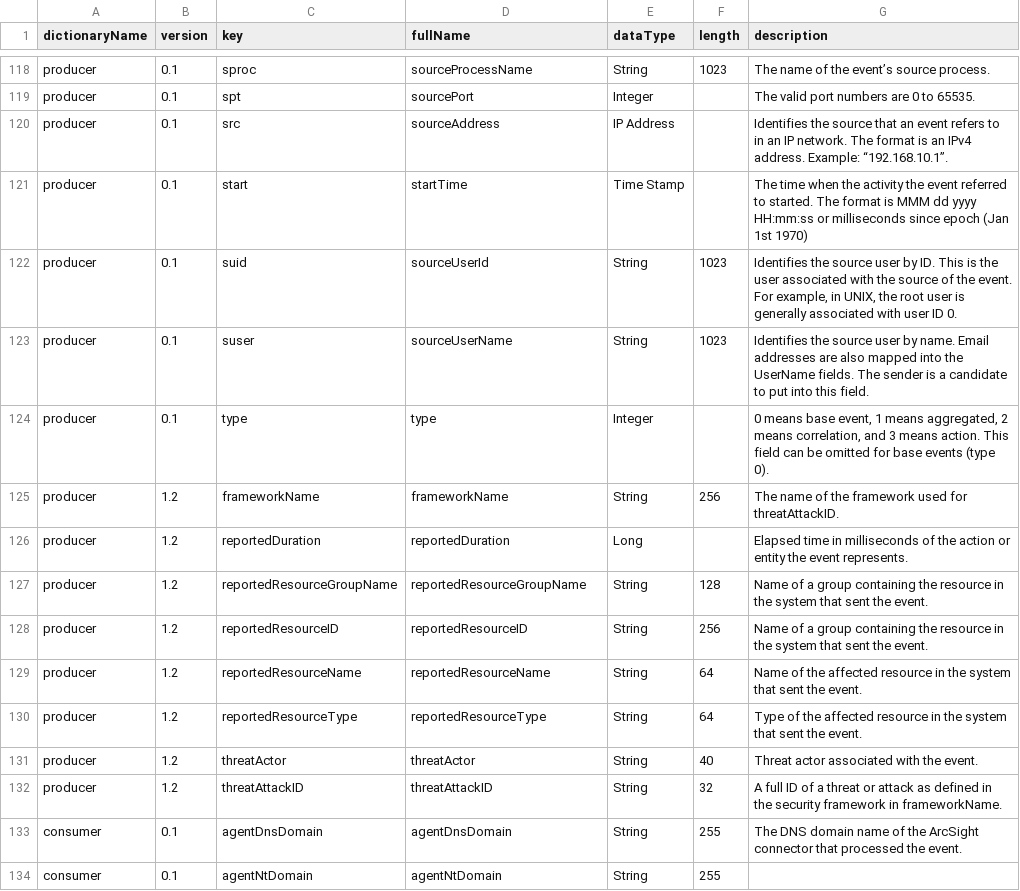
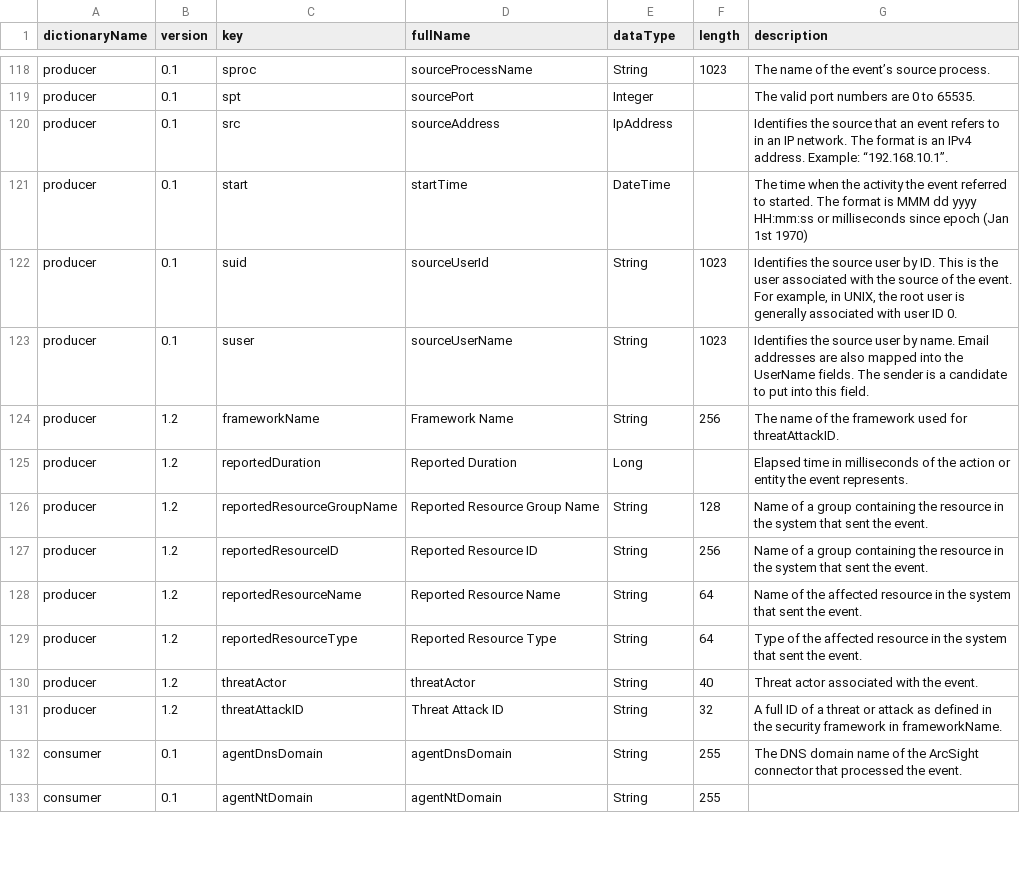
Before and after one commit to klasen/vue-cef-viewer, a CSV file: docs/extension-dictionary.csv, drawn as a sheet; only a part is shown, gaps mark what is left out; the diff covers the shown part only.

```diff
--- a/docs/extension-dictionary.csv
+++ b/docs/extension-dictionary.csv
@@ -119,15 +119,14 @@ producer,0.1,sproc,sourceProcessName,String,1023,The name of the event’s sourc
 producer,0.1,spt,sourcePort,Integer,,The valid port numbers are 0 to 65535.
-producer,0.1,src,sourceAddress,IP Address,,Identifies the source that an event refers to in an IP network. The format is an IPv4 address. Example: “192.168.10.1”.
-producer,0.1,start,startTime,Time Stamp,,The time when the activity the event referred to started. The format is MMM dd yyyy HH:mm:ss or milliseconds since epoch (Jan 1st 1970)
+producer,0.1,src,sourceAddress,IpAddress,,Identifies the source that an event refers to in an IP network. The format is an IPv4 address. Example: “192.168.10.1”.
+producer,0.1,start,startTime,DateTime,,The time when the activity the event referred to started. The format is MMM dd yyyy HH:mm:ss or milliseconds since epoch (Jan 1st 1970)
 producer,0.1,suid,sourceUserId,String,1023,"Identifies the source user by ID. This is the user associated with the source of the event. For example, in UNIX, the root user is generally associated with user ID 0."
 producer,0.1,suser,sourceUserName,String,1023,Identifies the source user by name. Email addresses are also mapped into the UserName fields. The sender is a candidate to put into this field.
-producer,0.1,type,type,Integer,,"0 means base event, 1 means aggregated, 2 means correlation, and 3 means action. This field can be omitted for base events (type 0)."
-producer,1.2,frameworkName,frameworkName,String,256,The name of the framework used for threatAttackID.
-producer,1.2,reportedDuration,reportedDuration,Long,,Elapsed time in milliseconds of the action or entity the event represents.
-producer,1.2,reportedResourceGroupName,reportedResourceGroupName,String,128,Name of a group containing the resource in the system that sent the event.
-producer,1.2,reportedResourceID,reportedResourceID,String,256,Name of a group containing the resource in the system that sent the event.
-producer,1.2,reportedResourceName,reportedResourceName,String,64,Name of the affected resource in the system that sent the event.
-producer,1.2,reportedResourceType,reportedResourceType,String,64,Type of the affected resource in the system that sent the event.
+producer,1.2,frameworkName,Framework Name,String,256,The name of the framework used for threatAttackID.
+producer,1.2,reportedDuration,Reported Duration,Long,,Elapsed time in milliseconds of the action or entity the event represents.
+producer,1.2,reportedResourceGroupName,Reported Resource Group Name,String,128,Name of a group containing the resource in the system that sent the event.
+producer,1.2,reportedResourceID,Reported Resource ID,String,256,Name of a group containing the resource in the system that sent the event.
+producer,1.2,reportedResourceName,Reported Resource Name,String,64,Name of the affected resource in the system that sent the event.
+producer,1.2,reportedResourceType,Reported Resource Type,String,64,Type of the affected resource in the system that sent the event.
 producer,1.2,threatActor,threatActor,String,40,Threat actor associated with the event.
-producer,1.2,threatAttackID,threatAttackID,String,32,A full ID of a threat or attack as defined in the security framework in frameworkName.
+producer,1.2,threatAttackID,Threat Attack ID,String,32,A full ID of a threat or attack as defined in the security framework in frameworkName.
 consumer,0.1,agentDnsDomain,agentDnsDomain,String,255,The DNS domain name of the ArcSight connector that processed the event.
```
Also changed, not shown: 51 edited cells elsewhere in this file, docs/extension-dictionary-flexconn_devguide.csv, 6 other files.
